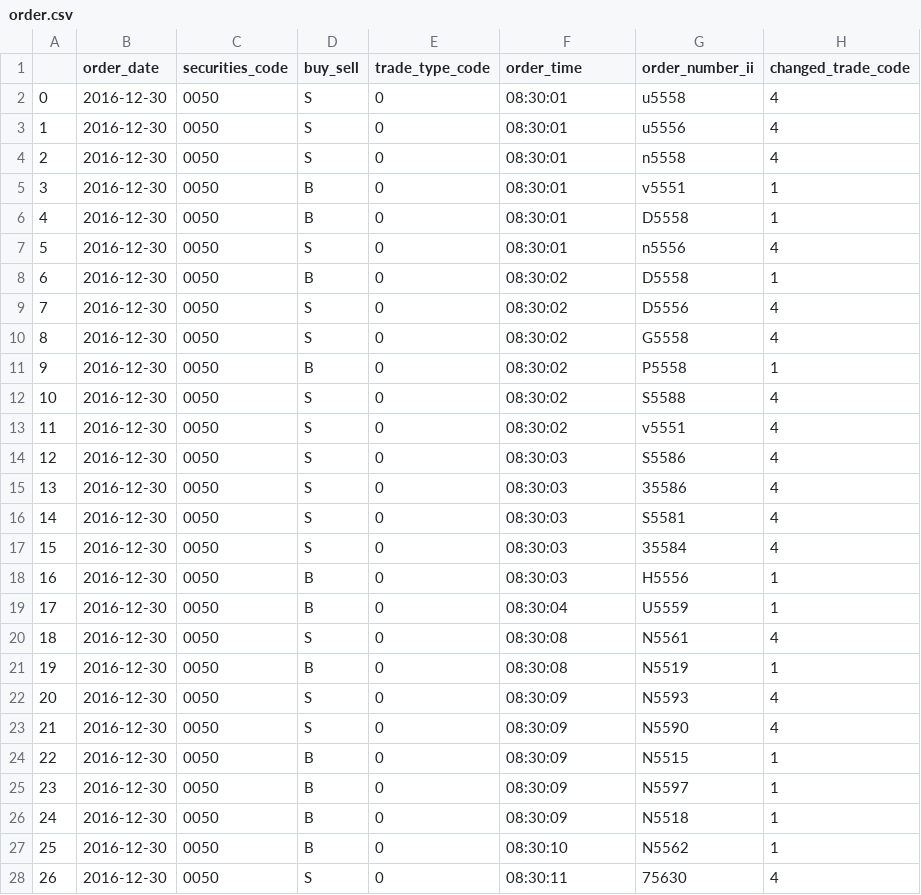
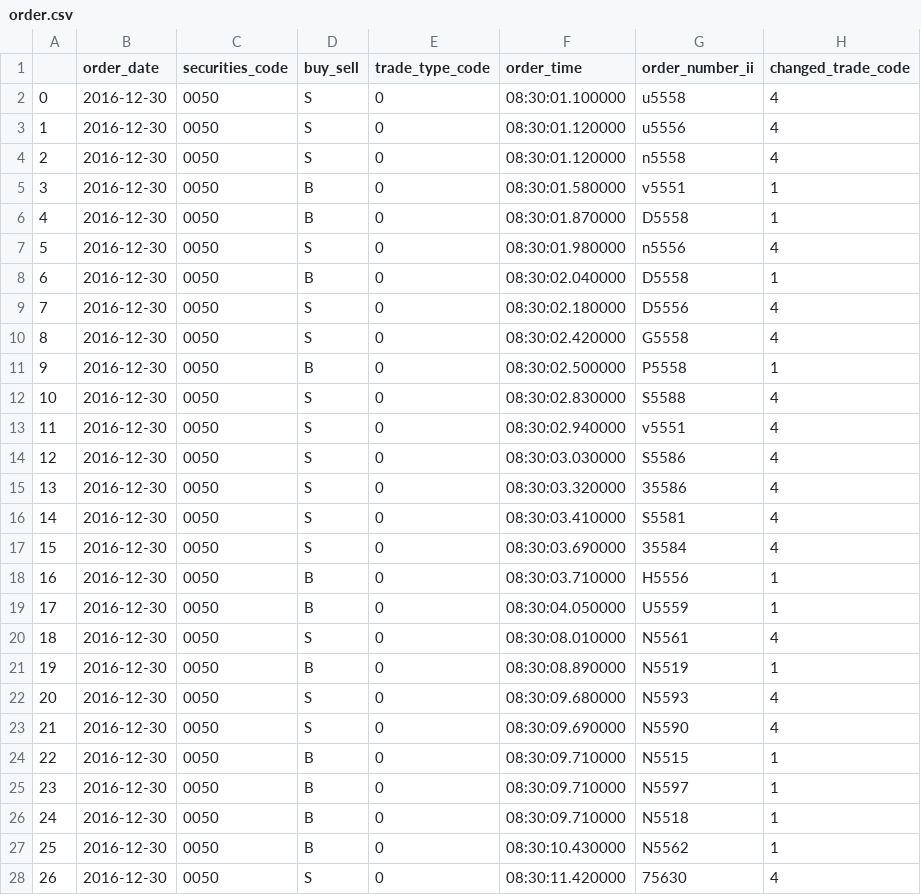
Before and after one commit to daviddwlee84/TWSE-Tick-Data, a CSV file: order/order.csv, drawn as a sheet; only a part is shown; the diff covers the shown part only; the diff names each change by its address in the sheet, - before the commit and + after, or states it on an @@ line.

```diff
--- a/order/order.csv
+++ b/order/order.csv
-F2 (order_time): 08:30:01
+F2 (order_time): 08:30:01.100000
-F3:F4 (order_time): 08:30:01
+F3:F4 (order_time): 08:30:01.120000
-F5 (order_time): 08:30:01
+F5 (order_time): 08:30:01.580000
-F6 (order_time): 08:30:01
+F6 (order_time): 08:30:01.870000
-F7 (order_time): 08:30:01
+F7 (order_time): 08:30:01.980000
-F8 (order_time): 08:30:02
+F8 (order_time): 08:30:02.040000
-F9 (order_time): 08:30:02
+F9 (order_time): 08:30:02.180000
-F10 (order_time): 08:30:02
+F10 (order_time): 08:30:02.420000
-F11 (order_time): 08:30:02
+F11 (order_time): 08:30:02.500000
-F12 (order_time): 08:30:02
+F12 (order_time): 08:30:02.830000
-F13 (order_time): 08:30:02
+F13 (order_time): 08:30:02.940000
-F14 (order_time): 08:30:03
+F14 (order_time): 08:30:03.030000
-F15 (order_time): 08:30:03
+F15 (order_time): 08:30:03.320000
-F16 (order_time): 08:30:03
+F16 (order_time): 08:30:03.410000
-F17 (order_time): 08:30:03
+F17 (order_time): 08:30:03.690000
-F18 (order_time): 08:30:03
+F18 (order_time): 08:30:03.710000
-F19 (order_time): 08:30:04
+F19 (order_time): 08:30:04.050000
-F20 (order_time): 08:30:08
+F20 (order_time): 08:30:08.010000
-F21 (order_time): 08:30:08
+F21 (order_time): 08:30:08.890000
-F22 (order_time): 08:30:09
+F22 (order_time): 08:30:09.680000
-F23 (order_time): 08:30:09
+F23 (order_time): 08:30:09.690000
-F24:F26 (order_time): 08:30:09
+F24:F26 (order_time): 08:30:09.710000
-F27 (order_time): 08:30:10
+F27 (order_time): 08:30:10.430000
-F28 (order_time): 08:30:11
+F28 (order_time): 08:30:11.420000
```
Also changed, not shown: 2 edited cells elsewhere in this file, transaction/nautilus_9945.csv, transaction/transaction.csv, 3 other files.
